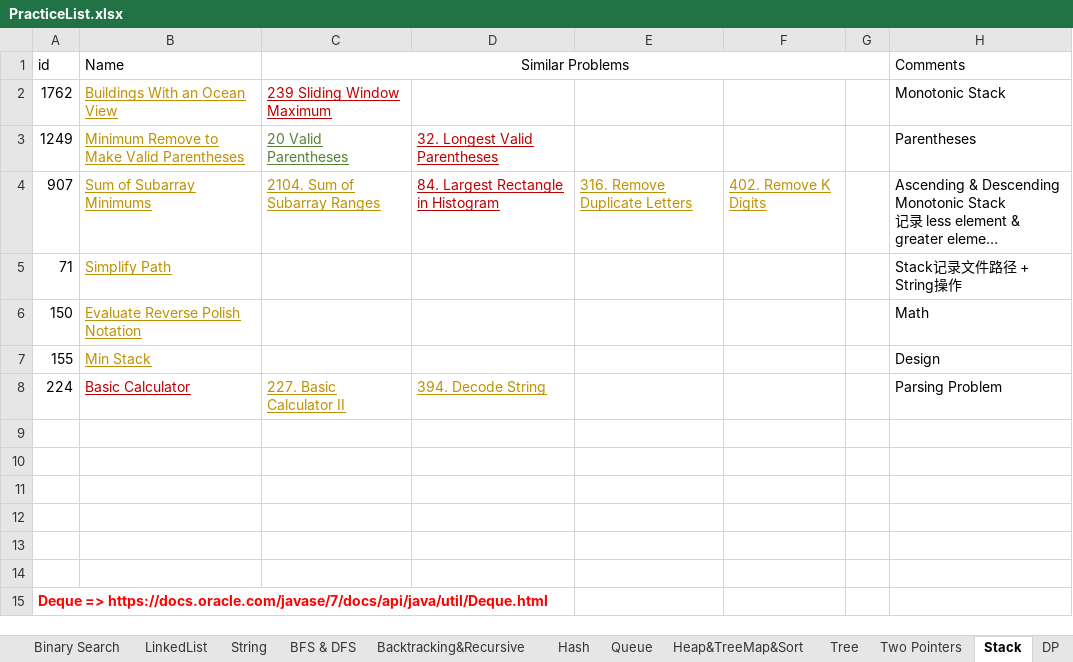
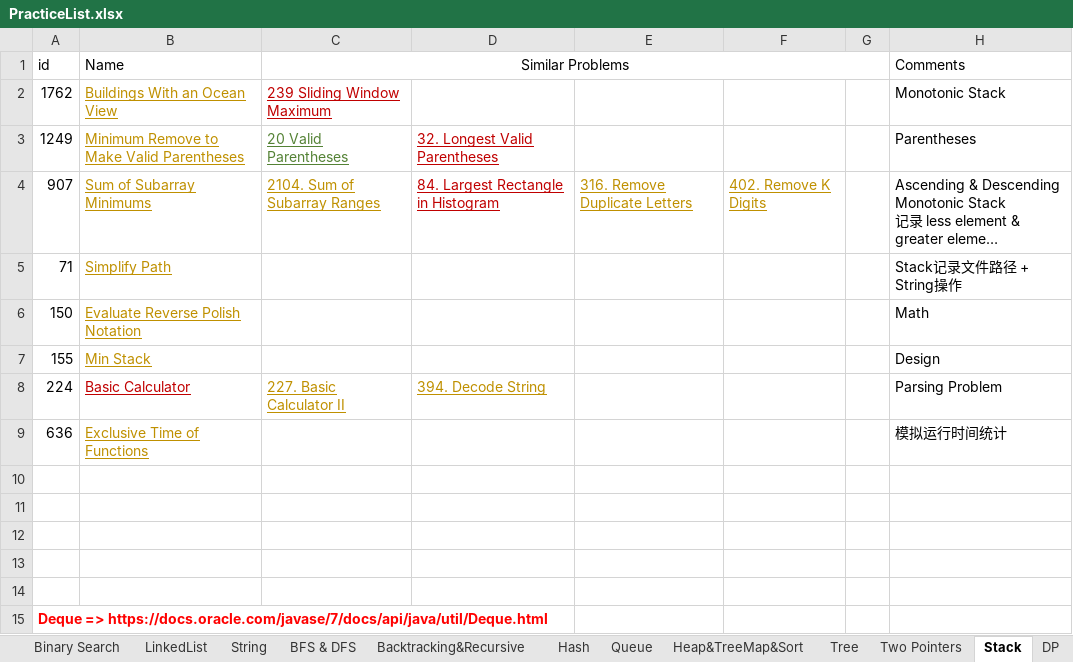
Before and after one commit to LiXieLabs/codingpractice, an Excel workbook: PracticeList.xlsx, sheet Stack, drawn as a sheet; long unchanged cells end in …; values as stored, in another font and other column widths than the file's, no borders; the diff names each change by its address in the sheet, - before the commit and + after, or states it on an @@ line.

Commit message:
practice 2023Jan07

```diff
--- a/PracticeList.xlsx (sheet Stack)
+++ b/PracticeList.xlsx (sheet Stack)
-row 9: (empty)
+row 9: 636 | Exclusive Time of Functions |  |  |  |  |  | 模拟运行时间统计
```
Also changed, not shown: sheet All, 2 other files.
